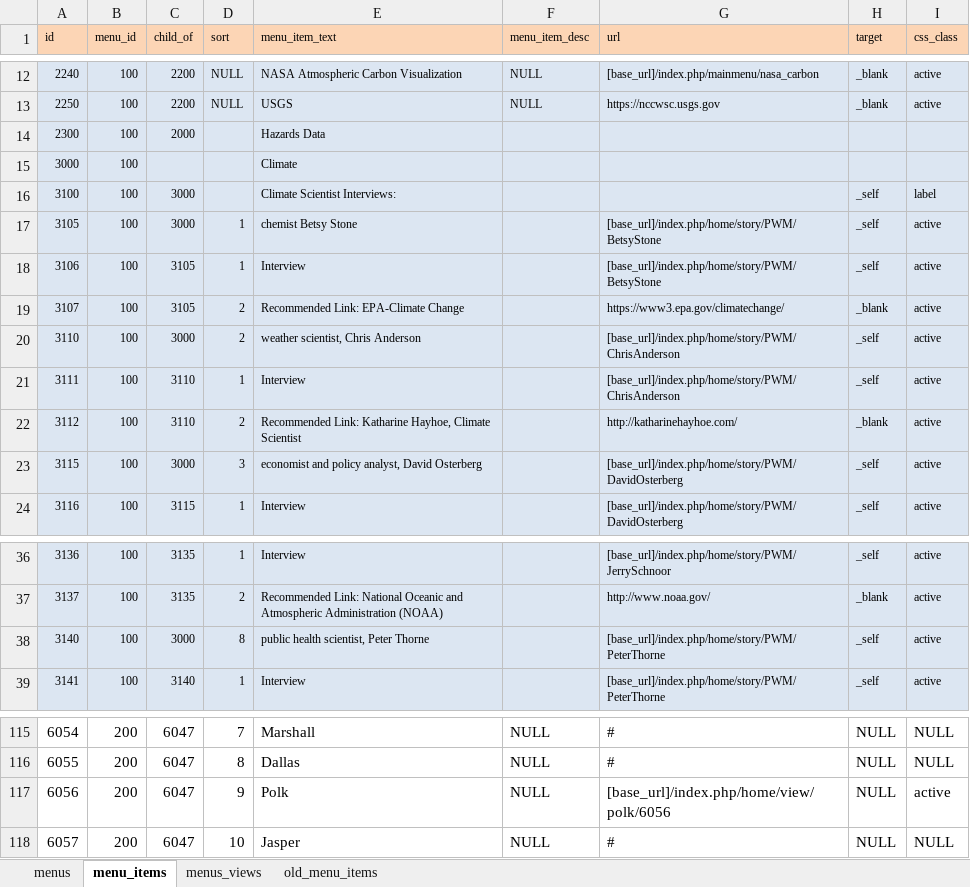
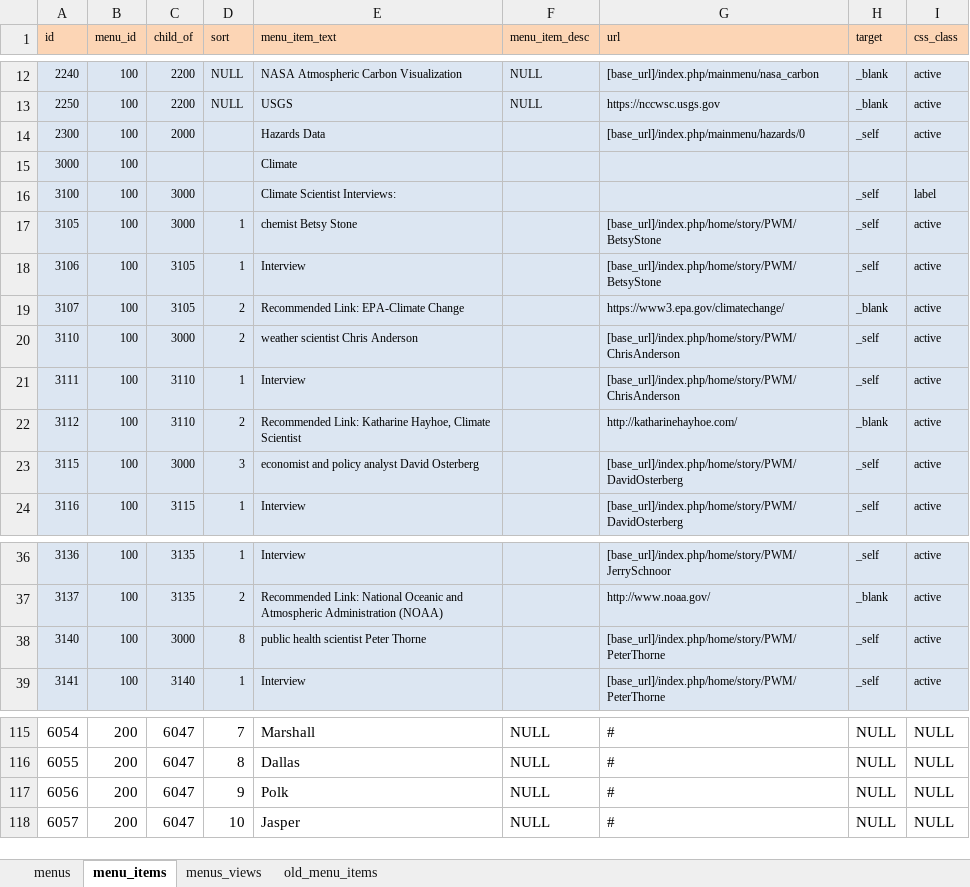
Before and after one commit to ui-libraries/PWM, an Excel workbook: application/import_data/menus.xlsx, sheet menu_items, drawn as a sheet; only a part is shown, gaps mark what is left out; values as stored, in another font and other column widths than the file's, no borders; the diff covers the shown part only; the diff names each change by its address in the sheet, - before the commit and + after, or states it on an @@ line.

Commit message:
adds hazards page

```diff
--- a/application/import_data/menus.xlsx (sheet menu_items)
+++ b/application/import_data/menus.xlsx (sheet menu_items)
-G14 (url): (empty)
+G14 (url): [base_url]/index.php/mainmenu/hazards/0
-H14 (target): (empty)
+H14 (target): _self
-I14 (css_class): (empty)
+I14 (css_class): active
-E20 (menu_item_text): weather scientist, Chris Anderson
+E20 (menu_item_text): weather scientist Chris Anderson
-E23 (menu_item_text): economist and policy analyst, David Osterberg
+E23 (menu_item_text): economist and policy analyst David Osterberg
-E38 (menu_item_text): public health scientist, Peter Thorne
+E38 (menu_item_text): public health scientist Peter Thorne
-G117 (url): [base_url]/index.php/home/view/polk/6056
+G117 (url): #
-I117 (css_class): active
+I117 (css_class): NULL
```
Also changed, not shown: 34 removed rows elsewhere in this sheet, sheet old_menu_items, resources/csv/menus.xlsm, 10 other files.
